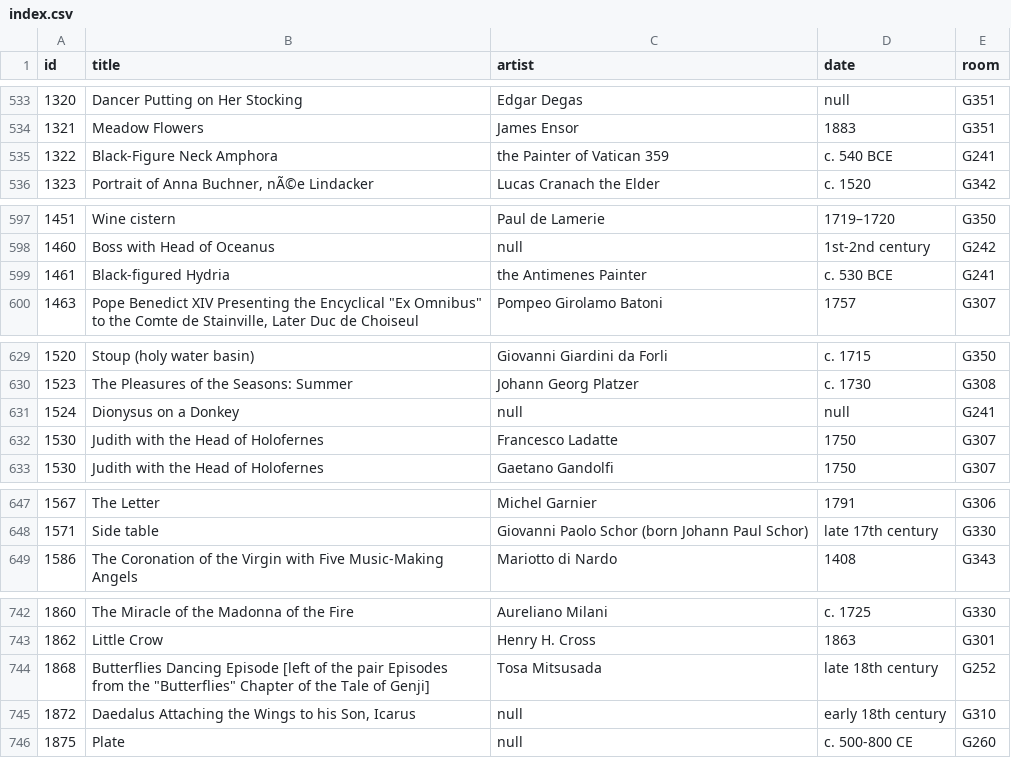
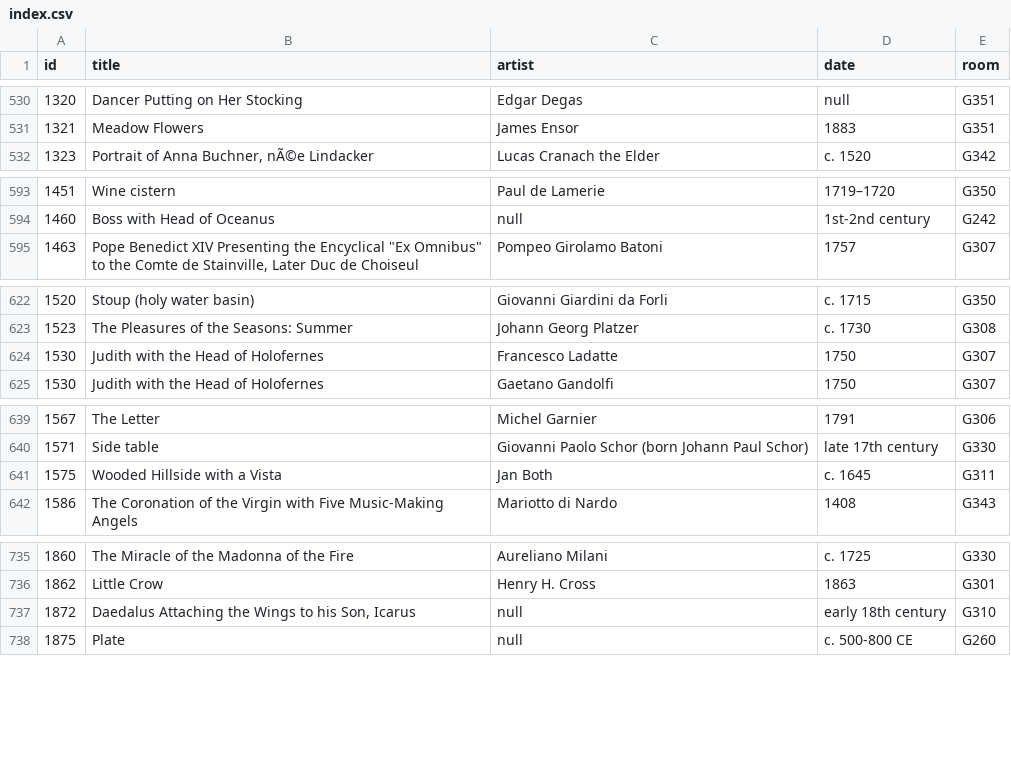
Before and after one commit to miabot/galleries.csv, a CSV file: index.csv, drawn as a sheet; only a part is shown, gaps mark what is left out; the diff covers the shown part only.

```diff
--- a/index.csv
+++ b/index.csv
@@ -534,3 +531,2 @@
 1321,"Meadow Flowers","James Ensor","1883","G351"
-1322,"Black-Figure Neck Amphora","the Painter of Vatican 359","c. 540 BCE","G241"
 1323,"Portrait of Anna Buchner, nÃ©e Lindacker","Lucas Cranach the Elder","c. 1520","G342"
@@ -598,3 +594,2 @@
 1460,"Boss with Head of Oceanus",null,"1st-2nd century","G242"
-1461,"Black-figured Hydria","the Antimenes Painter","c. 530 BCE","G241"
 1463,"Pope Benedict XIV Presenting the Encyclical ""Ex Omnibus"" to the Comte de Stainville, Later Duc de Choiseul","Pompeo Girolamo Batoni","1757","G307"
@@ -630,3 +623,2 @@
 1523,"The Pleasures of the Seasons: Summer","Johann Georg Platzer","c. 1730","G308"
-1524,"Dionysus on a Donkey",null,null,"G241"
 1530,"Judith with the Head of Holofernes","Francesco Ladatte","1750","G307"
@@ -648,2 +640,3 @@
 1571,"Side table","Giovanni Paolo Schor (born Johann Paul Schor)","late 17th century","G330"
+1575,"Wooded Hillside with a Vista","Jan Both","c. 1645","G311"
 1586,"The Coronation of the Virgin with Five Music-Making Angels","Mariotto di Nardo","1408","G343"
@@ -743,3 +736,2 @@
 1862,"Little Crow","Henry H. Cross","1863","G301"
-1868,"Butterflies Dancing Episode [left of the pair Episodes from the ""Butterflies"" Chapter of the Tale of Genji]","Tosa Mitsusada","late 18th century","G252"
 1872,"Daedalus Attaching the Wings to his Son, Icarus",null,"early 18th century","G310"
```
Also changed, not shown: 11 added rows and 19 removed rows elsewhere in this file, 4 other files.
